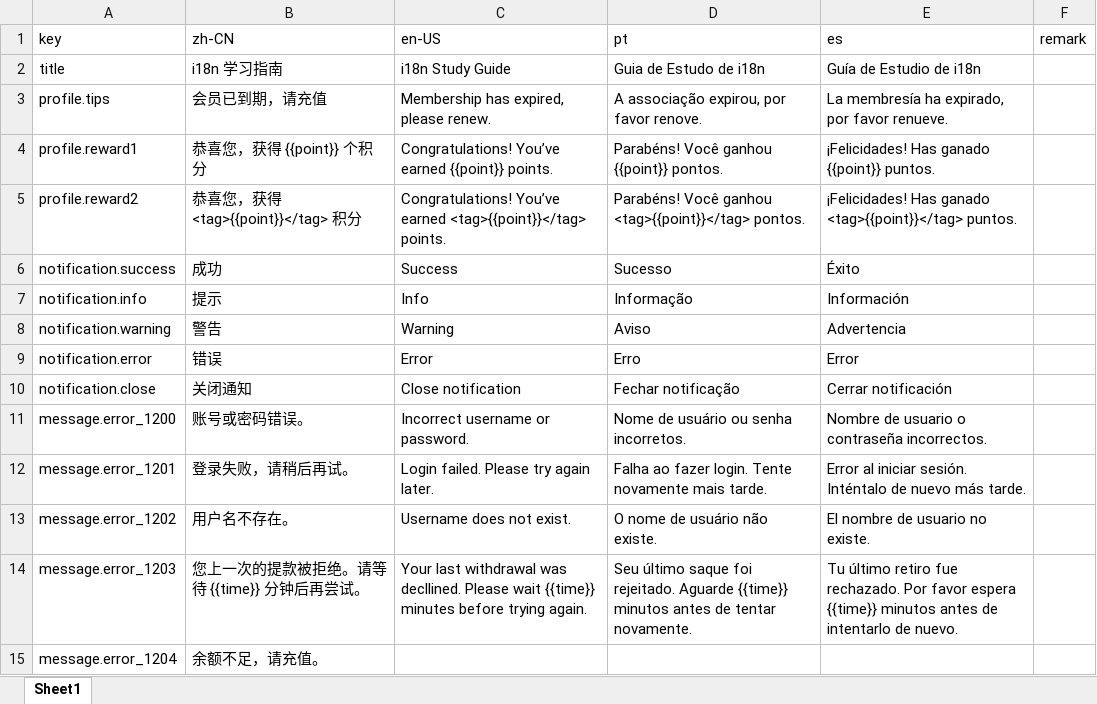
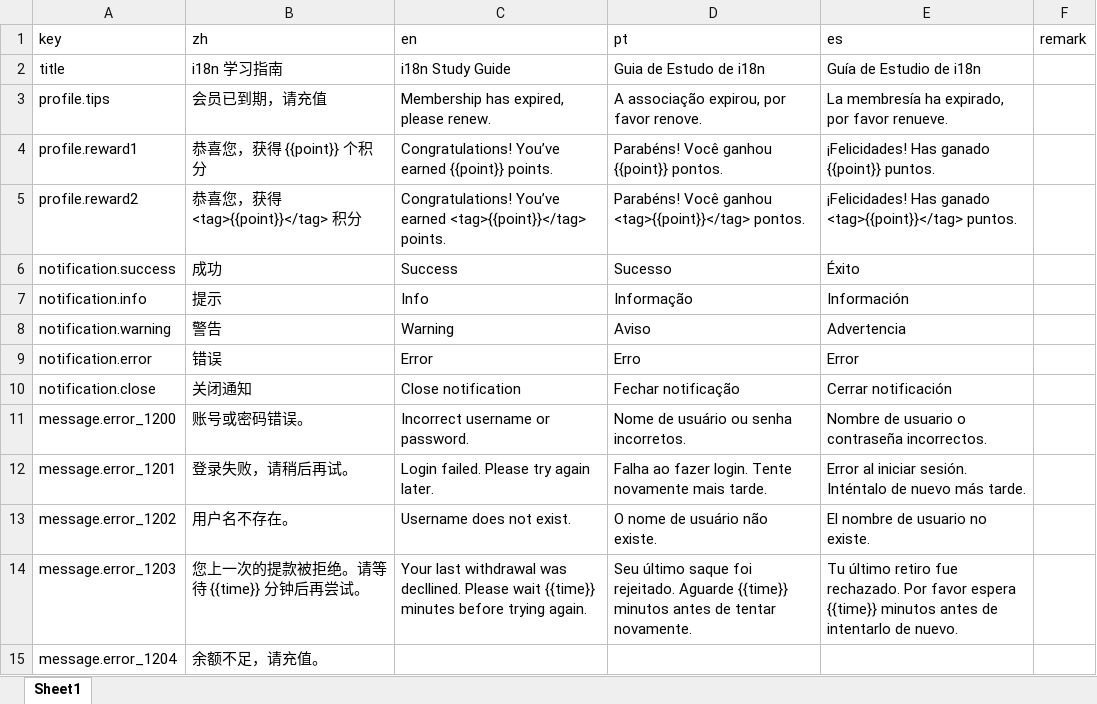
Before and after one commit to lihongyao/vite-react-template, an Excel workbook: scripts/xlsx2json/translations.xlsx, sheet Sheet1, drawn as a sheet; values as stored, in another font and other column widths than the file's, no borders; the diff names each change by its address in the sheet, - before the commit and + after, or states it on an @@ line.

```diff
--- a/scripts/xlsx2json/translations.xlsx (sheet Sheet1)
+++ b/scripts/xlsx2json/translations.xlsx (sheet Sheet1)
-B1: zh-CN
+B1: zh
-C1: en-US
+C1: en
```
Also changed, not shown: 8 other files.
